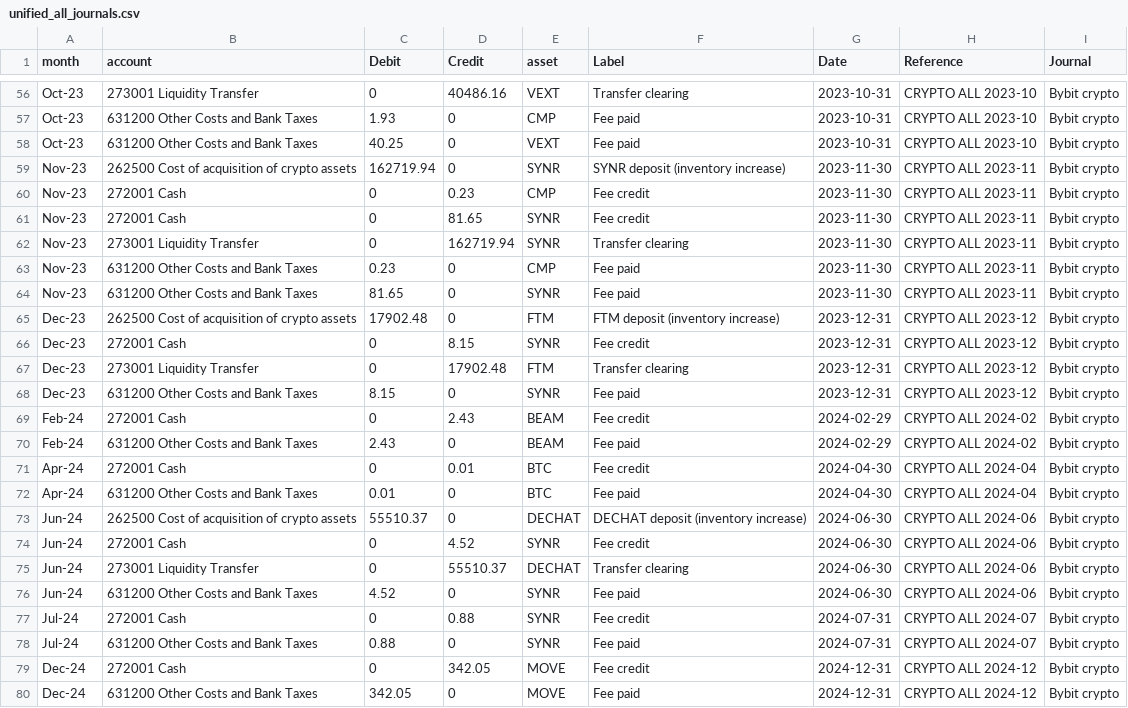
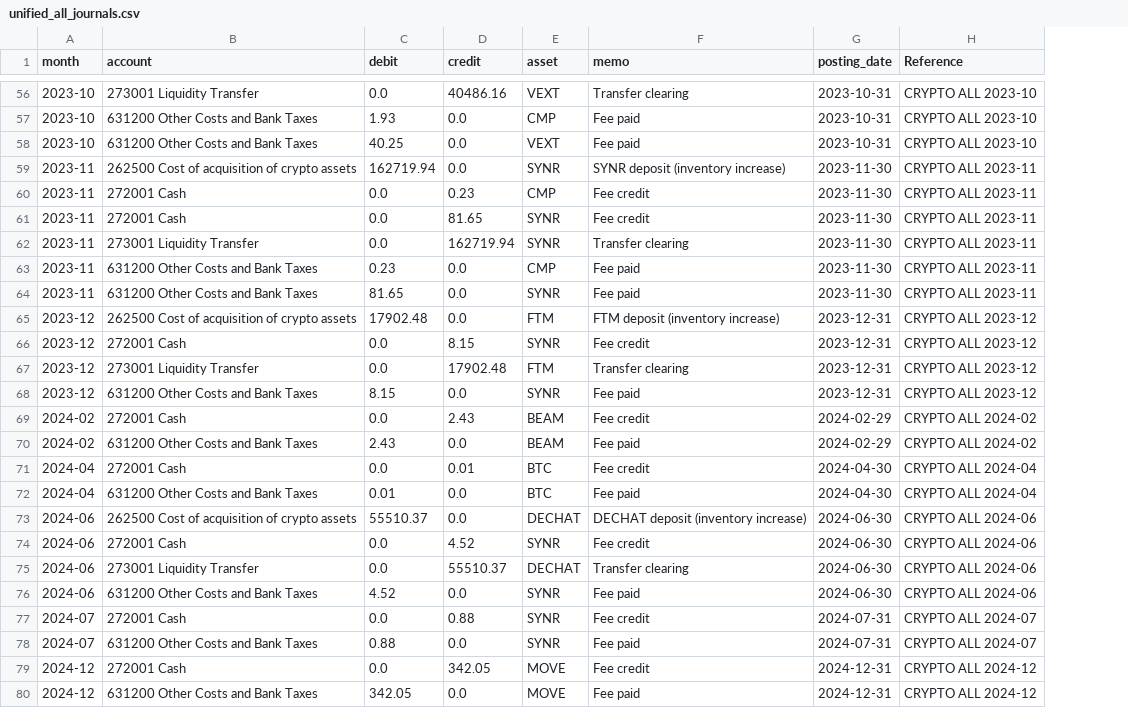
Before and after one commit to vaidasjok/Step2, a CSV file: out/unified_all_journals.csv, drawn as a sheet; only a part is shown, gaps mark what is left out; the diff covers the shown part only; the diff names each change by its address in the sheet, - before the commit and + after, or states it on an @@ line.

```diff
--- a/out/unified_all_journals.csv
+++ b/out/unified_all_journals.csv
-column I (Journal), rows 56-80: all Bybit crypto
-C1: Debit
+C1: debit
-D1: Credit
+D1: credit
-F1: Label
+F1: memo
-G1: Date
+G1: posting_date
-A56:A58 (month): Oct-23
+A56:A58 (month): 2023-10
-C56 (debit): 0
+C56 (debit): 0.0
-D57:D59 (credit): 0
+D57:D59 (credit): 0.0
-A59:A64 (month): Nov-23
+A59:A64 (month): 2023-11
-C60:C62 (debit): 0
+C60:C62 (debit): 0.0
-D63:D65 (credit): 0
+D63:D65 (credit): 0.0
-A65:A68 (month): Dec-23
+A65:A68 (month): 2023-12
-C66:C67 (debit): 0
+C66:C67 (debit): 0.0
-D68 (credit): 0
+D68 (credit): 0.0
-A69:A70 (month): Feb-24
+A69:A70 (month): 2024-02
-C69 (debit): 0
+C69 (debit): 0.0
-D70 (credit): 0
+D70 (credit): 0.0
-A71:A72 (month): Apr-24
+A71:A72 (month): 2024-04
-C71 (debit): 0
+C71 (debit): 0.0
-D72:D73 (credit): 0
+D72:D73 (credit): 0.0
-A73:A76 (month): Jun-24
+A73:A76 (month): 2024-06
-C74:C75 (debit): 0
+C74:C75 (debit): 0.0
-D76 (credit): 0
+D76 (credit): 0.0
-A77:A78 (month): Jul-24
+A77:A78 (month): 2024-07
-C77 (debit): 0
+C77 (debit): 0.0
-D78 (credit): 0
+D78 (credit): 0.0
-A79:A80 (month): Dec-24
+A79:A80 (month): 2024-12
-C79 (debit): 0
+C79 (debit): 0.0
-D80 (credit): 0
+D80 (credit): 0.0
```
Also changed, not shown: 111 edited cells elsewhere in this file, 1 other file.
